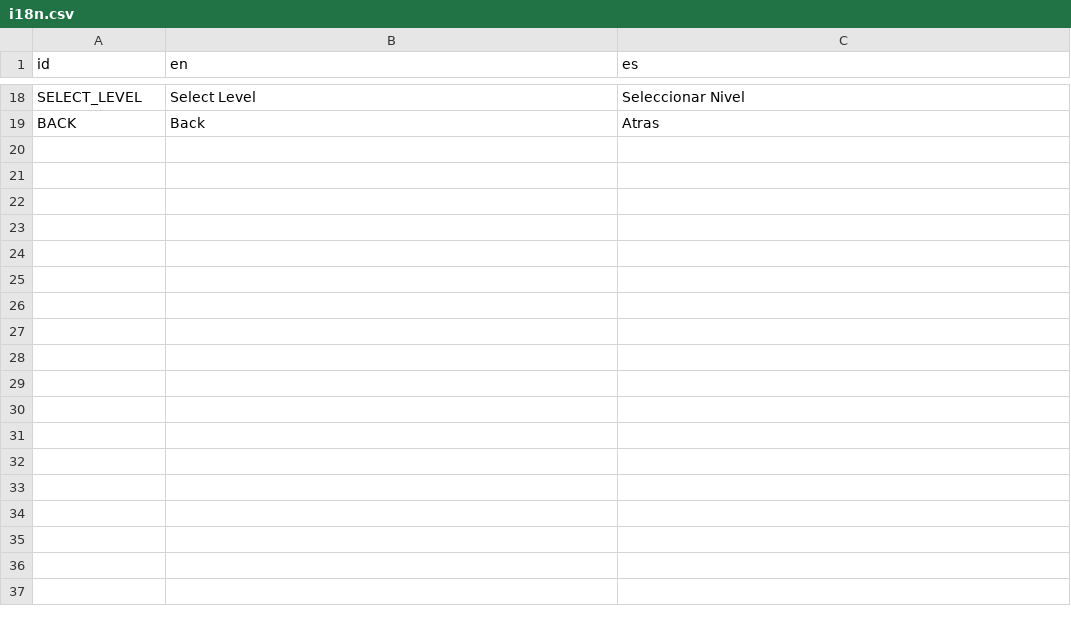
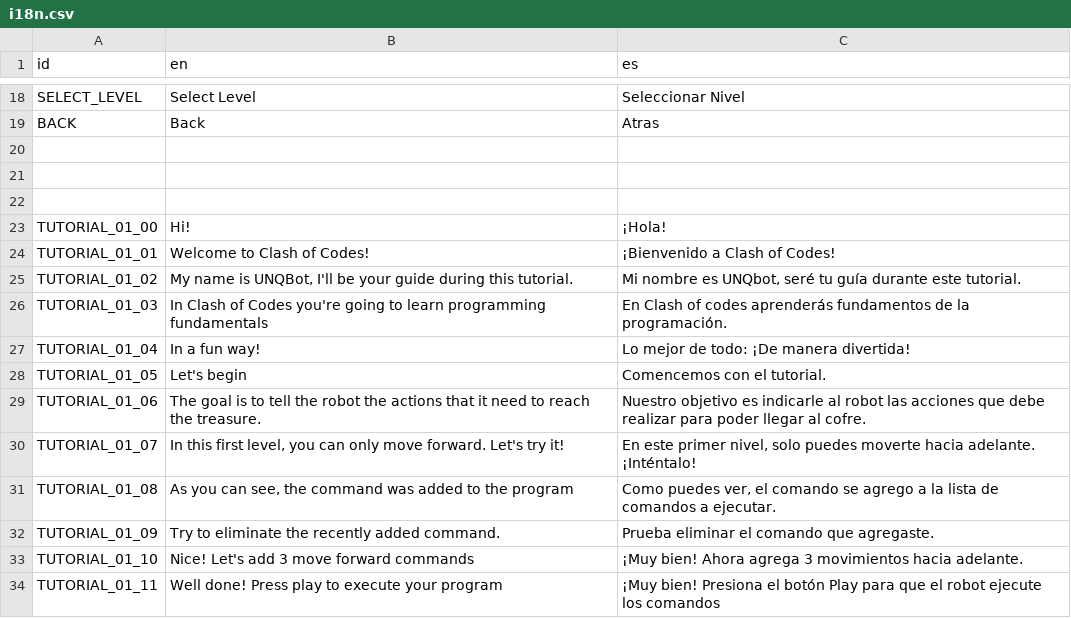
Before and after one commit to matiasbian/clash-of-code-game, a CSV file: Scripts/Systems/i18n/translations/i18n.csv, drawn as a sheet; only a part is shown, gaps mark what is left out.

Commit message:
Tutorial 1 sample EN and ES translation

```diff
--- a/Scripts/Systems/i18n/translations/i18n.csv
+++ b/Scripts/Systems/i18n/translations/i18n.csv
@@ -35 +35,16 @@ SELECT_LEVEL,Select Level,Seleccionar Nivel
 BACK,Back,Atras
+,,
+,,
+,,
+TUTORIAL_01_00,Hi!,¡Hola!
+TUTORIAL_01_01,Welcome to Clash of Codes!,¡Bienvenido a Clash of Codes!
+TUTORIAL_01_02,"My name is UNQBot, I'll be your guide during this tutorial.","Mi nombre es UNQbot, seré tu guía durante este tutorial."
+TUTORIAL_01_03,In Clash of Codes you're going to learn programming fundamentals,En Clash of codes aprenderás fundamentos de la programación.
+TUTORIAL_01_04,In a fun way!,Lo mejor de todo: ¡De manera divertida!
+TUTORIAL_01_05,Let's begin,Comencemos con el tutorial.
+TUTORIAL_01_06,The goal is to tell the robot the actions that it need to reach the treasure.,Nuestro objetivo es indicarle al robot las acciones que debe realizar para poder llegar al cofre.
+TUTORIAL_01_07,"In this first level, you can only move forward. Let's try it!","En este primer nivel, solo puedes moverte hacia adelante. ¡Inténtalo!"
+TUTORIAL_01_08,"As you can see, the command was added to the program","Como puedes ver, el comando se agrego a la lista de comandos a ejecutar."
+TUTORIAL_01_09,Try to eliminate the recently added command.,Prueba eliminar el comando que agregaste.
+TUTORIAL_01_10,Nice! Let's add 3 move forward commands,¡Muy bien! Ahora agrega 3 movimientos hacia adelante.
+TUTORIAL_01_11,Well done! Press play to execute your program,¡Muy bien! Presiona el botón Play para que el robot ejecute los comandos
```
Also changed, not shown: 4 other files.
